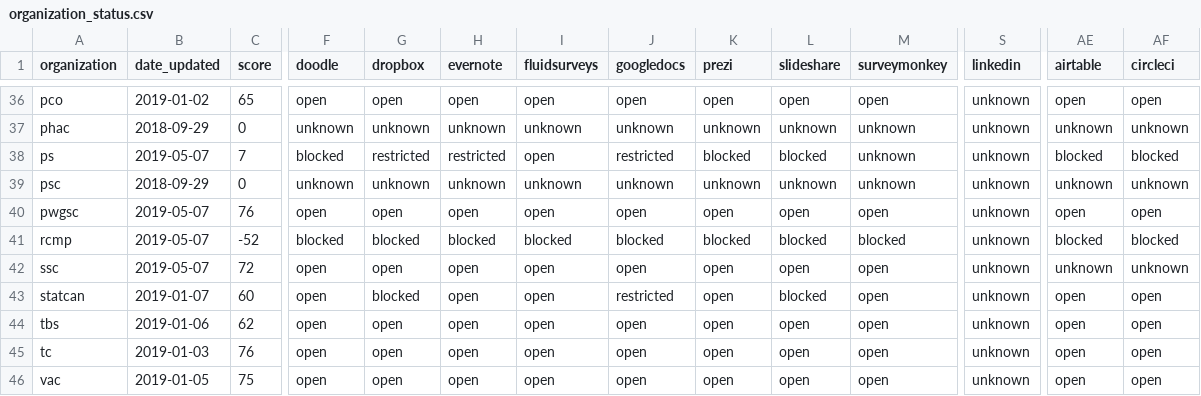
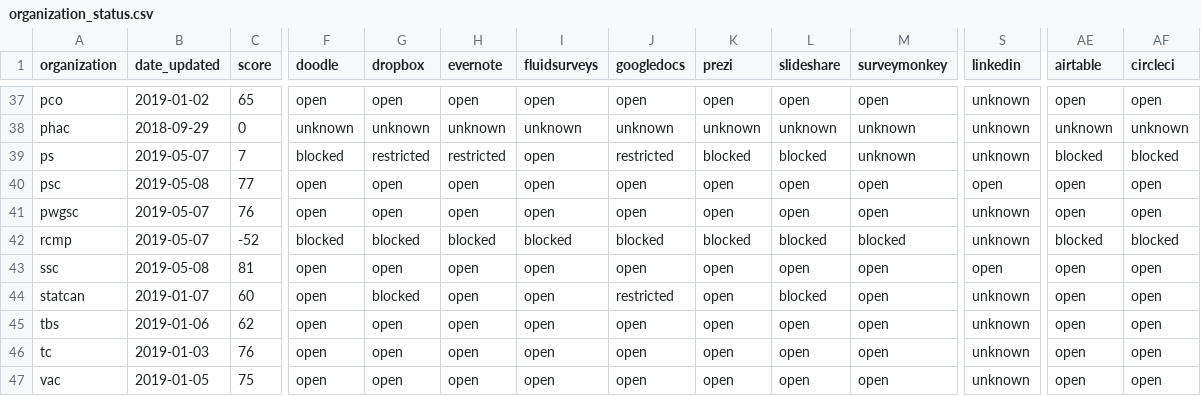
Before and after one commit to isthisblocked/isthisblockedinmydepartment.ca, a CSV file: src/data/organization_status.csv, drawn as a sheet; only a part is shown, gaps mark what is left out; addresses are those after the commit; the diff covers the shown part only; the diff names each change by its address in the sheet, - before the commit and + after, or states it on an @@ line.

```diff
--- a/src/data/organization_status.csv
+++ b/src/data/organization_status.csv
-B40 (date_updated): 2018-09-29
+B40 (date_updated): 2019-05-08
-C40 (score): 0
+C40 (score): 77
-F40 (doodle): unknown
+F40 (doodle): open
-G40 (dropbox): unknown
+G40 (dropbox): open
-H40 (evernote): unknown
+H40 (evernote): open
-I40 (fluidsurveys): unknown
+I40 (fluidsurveys): open
-J40 (googledocs): unknown
+J40 (googledocs): open
-K40 (prezi): unknown
+K40 (prezi): open
-L40 (slideshare): unknown
+L40 (slideshare): open
-M40 (surveymonkey): unknown
+M40 (surveymonkey): open
-S40 (linkedin): unknown
+S40 (linkedin): open
-AE40 (airtable): unknown
+AE40 (airtable): open
-AF40 (circleci): unknown
+AF40 (circleci): open
-B43 (date_updated): 2019-05-07
+B43 (date_updated): 2019-05-08
-C43 (score): 72
+C43 (score): 81
-S43 (linkedin): unknown
+S43 (linkedin): open
-AE43 (airtable): unknown
+AE43 (airtable): open
-AF43 (circleci): unknown
+AF43 (circleci): open
```
Also changed, not shown: 1 added row and 75 edited cells elsewhere in this file, src/data/organizations.csv.
